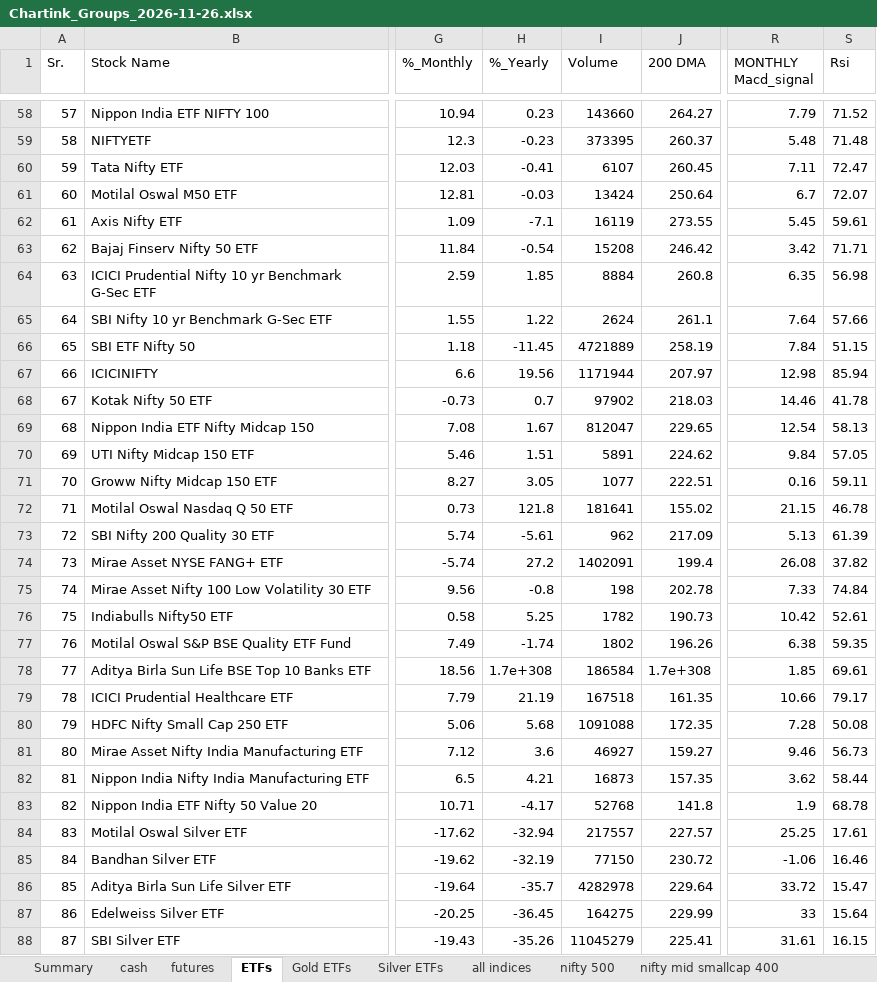
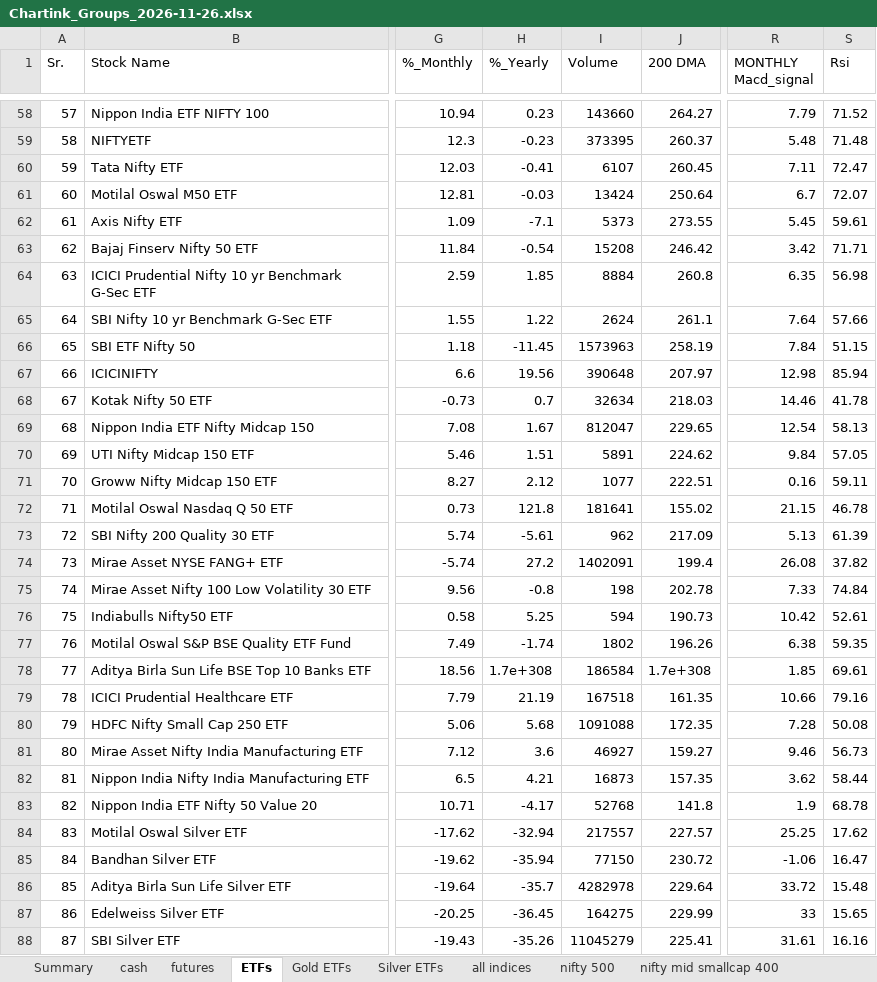
Before and after one commit to mohilsanghavi/Tlive, an Excel workbook: data/Chartink_Groups_2026-11-26.xlsx, sheet ETFs, drawn as a sheet; only a part is shown, gaps mark what is left out; values as stored, in another font and other column widths than the file's, no borders; the diff covers the shown part only; the diff names each change by its address in the sheet, - before the commit and + after, or states it on an @@ line.

```diff
--- a/data/Chartink_Groups_2026-11-26.xlsx (sheet ETFs)
+++ b/data/Chartink_Groups_2026-11-26.xlsx (sheet ETFs)
-I62 (Volume): 16119
+I62 (Volume): 5373
-I66 (Volume): 4721889
+I66 (Volume): 1573963
-I67 (Volume): 1171944
+I67 (Volume): 390648
-I68 (Volume): 97902
+I68 (Volume): 32634
-H71 (%_Yearly): 3.05
+H71 (%_Yearly): 2.12
-I76 (Volume): 1782
+I76 (Volume): 594
-S79 (Rsi): 79.17
+S79 (Rsi): 79.16
-S84 (Rsi): 17.61
+S84 (Rsi): 17.62
-H85 (%_Yearly): -32.19
+H85 (%_Yearly): -35.94
-S85 (Rsi): 16.46
+S85 (Rsi): 16.47
-S86 (Rsi): 15.47
+S86 (Rsi): 15.48
-S87 (Rsi): 15.64
+S87 (Rsi): 15.65
-S88 (Rsi): 16.15
+S88 (Rsi): 16.16
```
Also changed, not shown: 110 edited cells elsewhere in this sheet, sheet nifty mid smallcap 400, sheet nifty microcap 250, sheet Silver ETFs, sheet Gold ETFs, sheet cash, sheet Summary, 1 other file.
